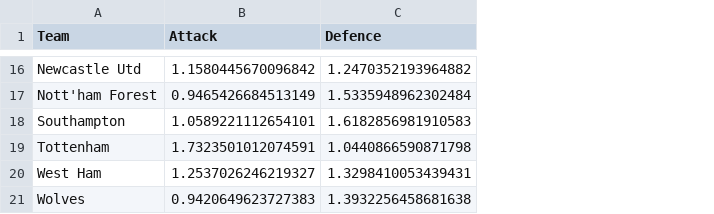
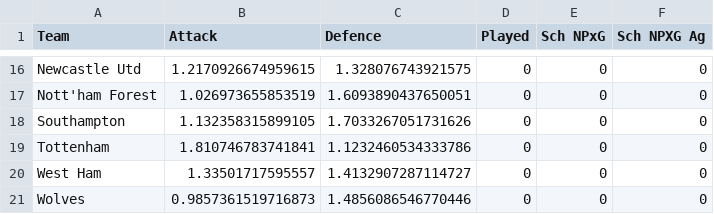
Before and after one commit to sjtinsley/teamstrenghmodel, a CSV file: teamratings.csv, drawn as a sheet; only a part is shown, gaps mark what is left out; the diff covers the shown part only; the diff names each change by its address in the sheet, - before the commit and + after, or states it on an @@ line.

```diff
--- a/teamratings.csv
+++ b/teamratings.csv
+column D (Played), rows 16-21: all 0
+column E (Sch NPxG), rows 16-21: all 0
+column F (Sch NPXG Ag), rows 16-21: all 0
-B16 (Attack): 1.1580445670096842
+B16 (Attack): 1.2170926674959615
-C16 (Defence): 1.2470352193964882
+C16 (Defence): 1.328076743921575
-B17 (Attack): 0.9465426684513149
+B17 (Attack): 1.026973655853519
-C17 (Defence): 1.5335948962302484
+C17 (Defence): 1.6093890437650051
-B18 (Attack): 1.0589221112654101
+B18 (Attack): 1.132358315899105
-C18 (Defence): 1.6182856981910583
+C18 (Defence): 1.7033267051731626
-B19 (Attack): 1.7323501012074591
+B19 (Attack): 1.810746783741841
-C19 (Defence): 1.0440866590871798
+C19 (Defence): 1.1232460534333786
-B20 (Attack): 1.2537026246219327
+B20 (Attack): 1.33501717595557
-C20 (Defence): 1.3298410053439431
+C20 (Defence): 1.4132907287114727
-B21 (Attack): 0.9420649623727383
+B21 (Attack): 0.9857361519716873
-C21 (Defence): 1.3932256458681638
+C21 (Defence): 1.4856086546770446
```
Also changed, not shown: 28 edited cells elsewhere in this file, predictions.csv, 4 other files.
